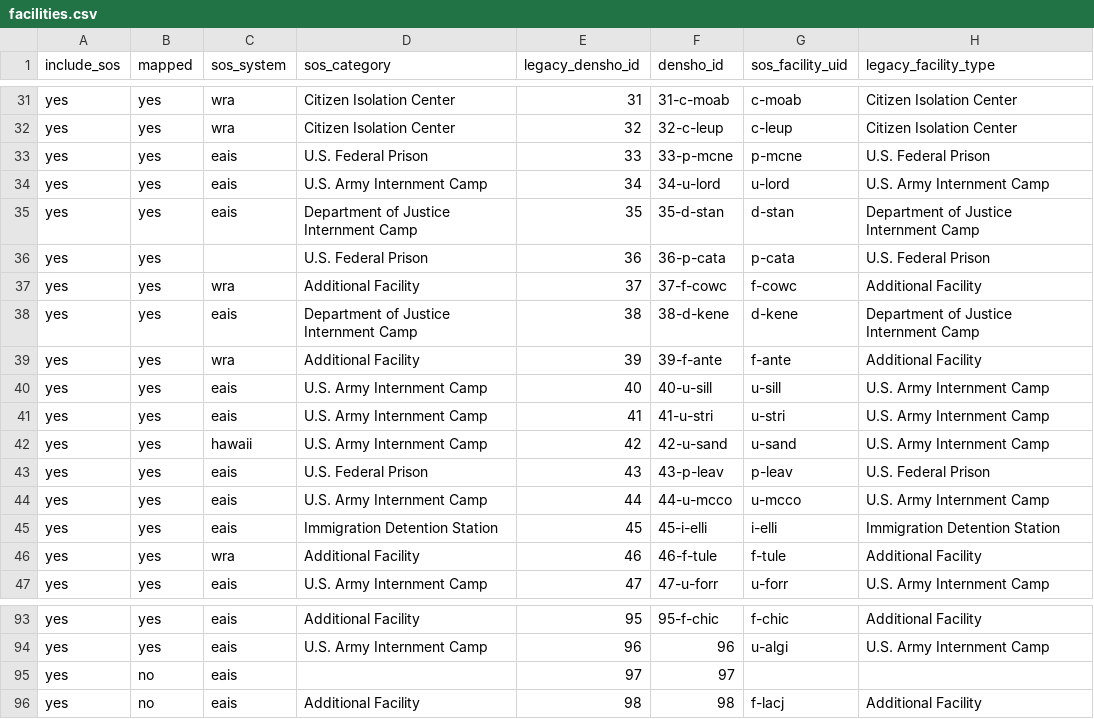
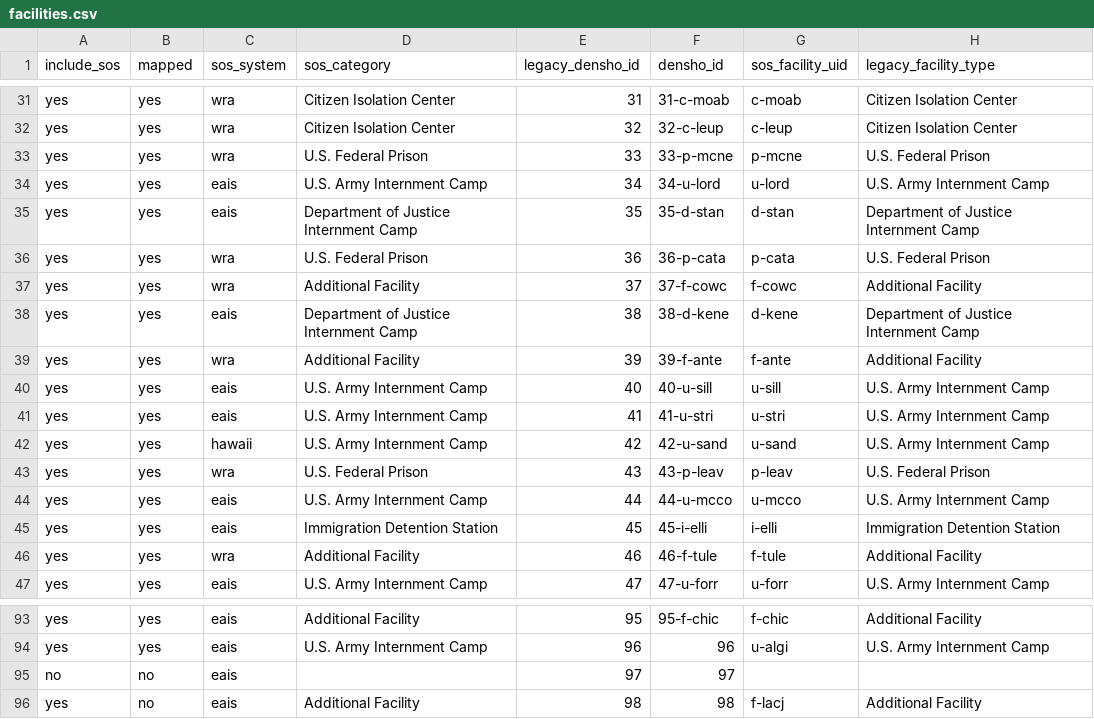
Before and after one commit to denshoproject/sites-of-shame-app, a CSV file: public/data/facilities.csv, drawn as a sheet; only a part is shown, gaps mark what is left out; the diff names each change by its address in the sheet, - before the commit and + after, or states it on an @@ line.

Commit message:
Update facilities file

```diff
--- a/public/data/facilities.csv
+++ b/public/data/facilities.csv
-C33 (sos_system): eais
+C33 (sos_system): wra
-C36 (sos_system): (empty)
+C36 (sos_system): wra
-C43 (sos_system): eais
+C43 (sos_system): wra
-A95 (include_sos): yes
+A95 (include_sos): no
```
